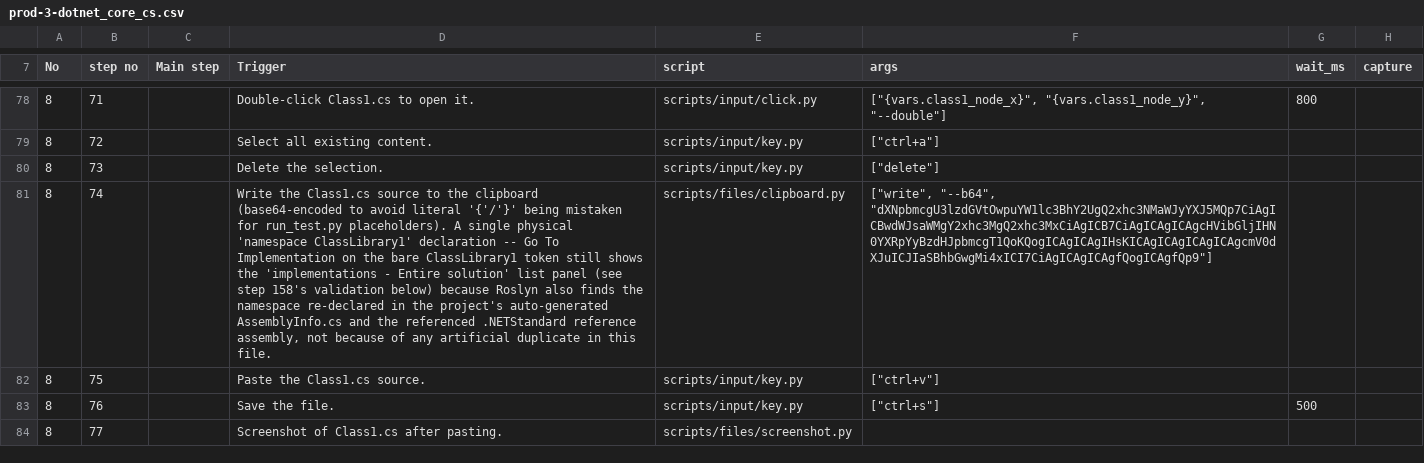
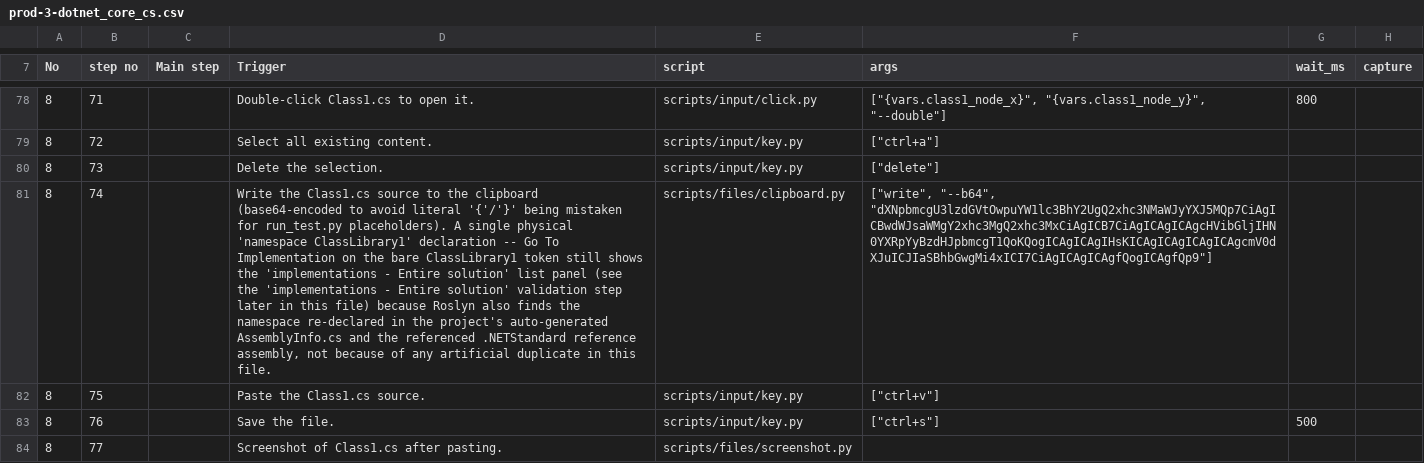
Before and after one commit to zunyangc/UI-automation, a CSV file: test_cases/prod-3-dotnet_core_cs.csv, drawn as a sheet; only a part is shown, gaps mark what is left out; the diff covers the shown part only; the diff names each change by its address in the sheet, - before the commit and + after, or states it on an @@ line.

```diff
--- a/test_cases/prod-3-dotnet_core_cs.csv
+++ b/test_cases/prod-3-dotnet_core_cs.csv
-D81 (Trigger): …panel (see step 158's validation below) because Roslyn…
+D81 (Trigger): …panel (see the 'implementations - Entire solution' validation step later in this file) because Roslyn…
```
Also changed, not shown: 2 edited cells elsewhere in this file.
